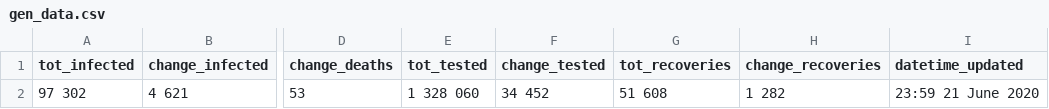
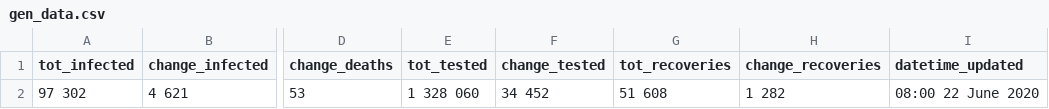
Before and after one commit to SimonRosen173/Covid19SAData, a CSV file: data/gen_data.csv, drawn as a sheet; only a part is shown, gaps mark what is left out; the diff names each change by its address in the sheet, - before the commit and + after, or states it on an @@ line.

Commit message:
[auto] Data updated - 2020-06-22  8:00:34.89

```diff
--- a/data/gen_data.csv
+++ b/data/gen_data.csv
-I2 (datetime_updated): 23:59 21 June 2020
+I2 (datetime_updated): 08:00 22 June 2020
```
Also changed, not shown: 27 other files.
